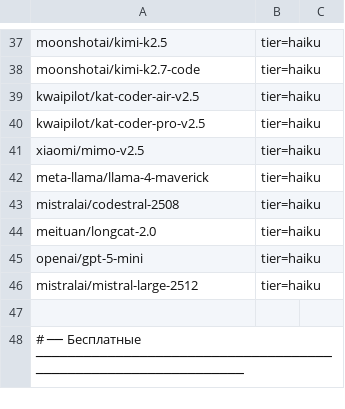
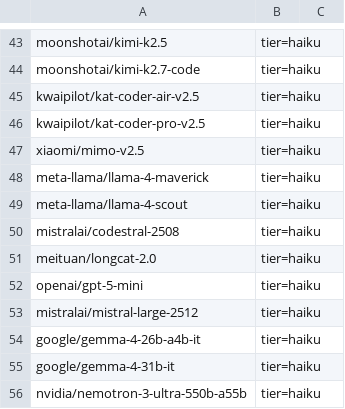
Before and after one commit to MikcleGrok/openrouter-model-tracker, a TSV file: model-map.tsv, drawn as a sheet; only a part is shown, gaps mark what is left out; the shorter side is filled out with more unchanged rows; the diff covers the shown part only; the diff names each change by its address in the sheet, - before the commit and + after, or states it on an @@ line.

Commit message:
fix(data): sync model map with OpenRouter catalog

```diff
--- a/model-map.tsv
+++ b/model-map.tsv
+row 49: meta-llama/llama-4-scout | tier=haiku
+row 54: google/gemma-4-26b-a4b-it | tier=haiku
+row 55: google/gemma-4-31b-it | tier=haiku
+row 56: nvidia/nemotron-3-ultra-550b-a55b | tier=haiku
```
Also changed, not shown: 12 added rows and 1 removed row elsewhere in this file.
